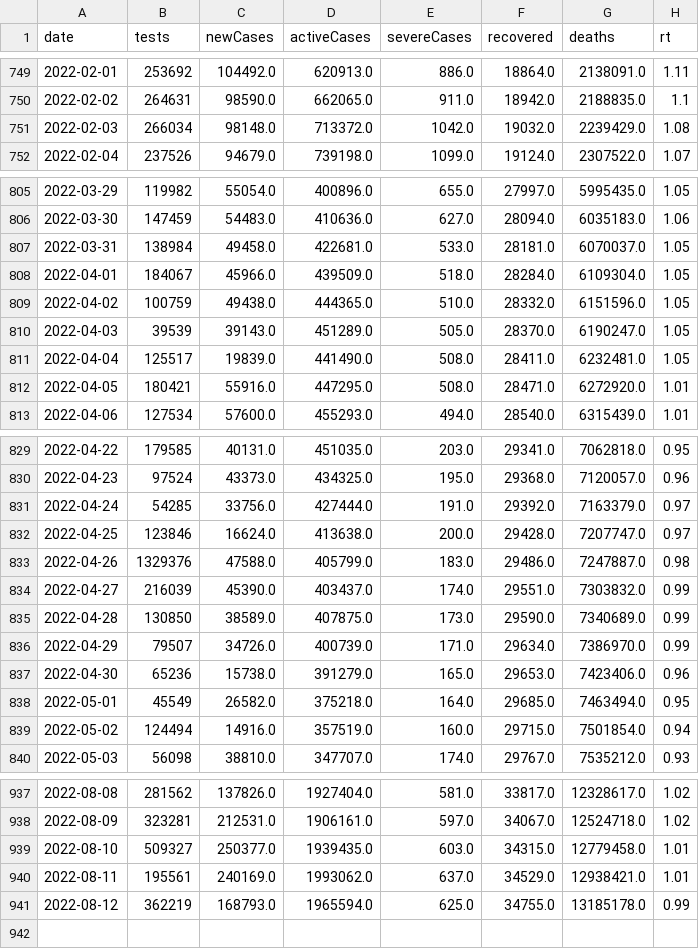
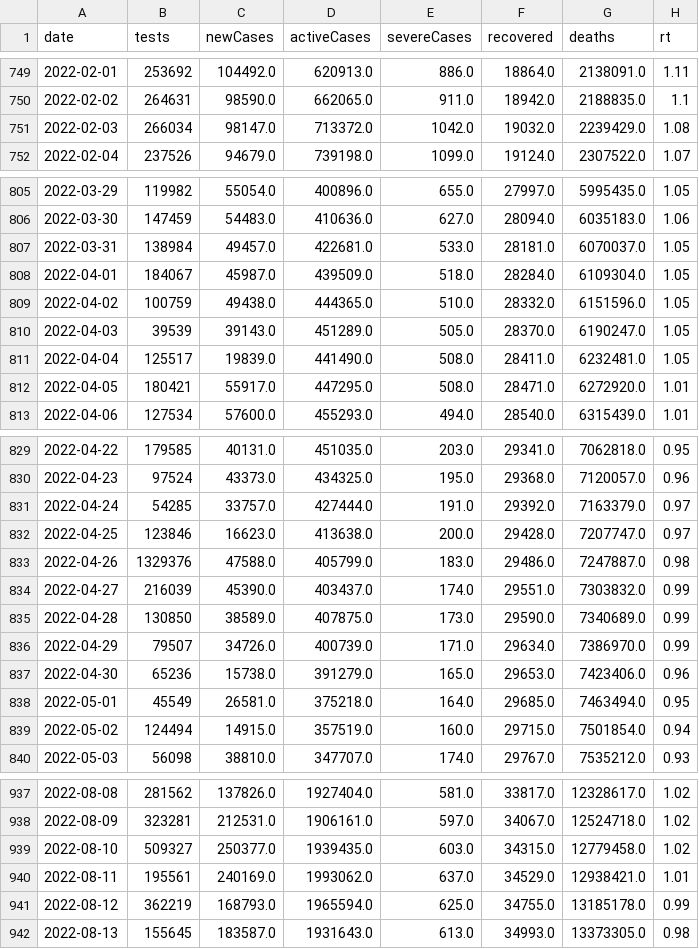
Before and after one commit to kj-9/dbt_covid19jp, a CSV file: dist/jp_daily.csv, drawn as a sheet; only a part is shown, gaps mark what is left out; the diff covers the shown part only.

```diff
--- a/dist/jp_daily.csv
+++ b/dist/jp_daily.csv
@@ -750,3 +750,3 @@ date,tests,newCases,activeCases,severeCases,recovered,deaths,rt
 2022-02-02,264631,98590.0,662065.0,911.0,18942.0,2188835.0,1.1
-2022-02-03,266034,98148.0,713372.0,1042.0,19032.0,2239429.0,1.08
+2022-02-03,266034,98147.0,713372.0,1042.0,19032.0,2239429.0,1.08
 2022-02-04,237526,94679.0,739198.0,1099.0,19124.0,2307522.0,1.07
@@ -806,4 +806,4 @@ date,tests,newCases,activeCases,severeCases,recovered,deaths,rt
 2022-03-30,147459,54483.0,410636.0,627.0,28094.0,6035183.0,1.06
-2022-03-31,138984,49458.0,422681.0,533.0,28181.0,6070037.0,1.05
-2022-04-01,184067,45966.0,439509.0,518.0,28284.0,6109304.0,1.05
+2022-03-31,138984,49457.0,422681.0,533.0,28181.0,6070037.0,1.05
+2022-04-01,184067,45987.0,439509.0,518.0,28284.0,6109304.0,1.05
 2022-04-02,100759,49438.0,444365.0,510.0,28332.0,6151596.0,1.05
@@ -811,3 +811,3 @@ date,tests,newCases,activeCases,severeCases,recovered,deaths,rt
 2022-04-04,125517,19839.0,441490.0,508.0,28411.0,6232481.0,1.05
-2022-04-05,180421,55916.0,447295.0,508.0,28471.0,6272920.0,1.01
+2022-04-05,180421,55917.0,447295.0,508.0,28471.0,6272920.0,1.01
 2022-04-06,127534,57600.0,455293.0,494.0,28540.0,6315439.0,1.01
@@ -830,4 +830,4 @@ date,tests,newCases,activeCases,severeCases,recovered,deaths,rt
 2022-04-23,97524,43373.0,434325.0,195.0,29368.0,7120057.0,0.96
-2022-04-24,54285,33756.0,427444.0,191.0,29392.0,7163379.0,0.97
-2022-04-25,123846,16624.0,413638.0,200.0,29428.0,7207747.0,0.97
+2022-04-24,54285,33757.0,427444.0,191.0,29392.0,7163379.0,0.97
+2022-04-25,123846,16623.0,413638.0,200.0,29428.0,7207747.0,0.97
 2022-04-26,1329376,47588.0,405799.0,183.0,29486.0,7247887.0,0.98
@@ -837,4 +837,4 @@ date,tests,newCases,activeCases,severeCases,recovered,deaths,rt
 2022-04-30,65236,15738.0,391279.0,165.0,29653.0,7423406.0,0.96
-2022-05-01,45549,26582.0,375218.0,164.0,29685.0,7463494.0,0.95
-2022-05-02,124494,14916.0,357519.0,160.0,29715.0,7501854.0,0.94
+2022-05-01,45549,26581.0,375218.0,164.0,29685.0,7463494.0,0.95
+2022-05-02,124494,14915.0,357519.0,160.0,29715.0,7501854.0,0.94
 2022-05-03,56098,38810.0,347707.0,174.0,29767.0,7535212.0,0.93
@@ -938,4 +938,5 @@ date,tests,newCases,activeCases,severeCases,recovered,deaths,rt
 2022-08-09,323281,212531.0,1906161.0,597.0,34067.0,12524718.0,1.02
-2022-08-10,509327,250377.0,1939435.0,603.0,34315.0,12779458.0,1.01
+2022-08-10,509327,250377.0,1939435.0,603.0,34315.0,12779458.0,1.02
 2022-08-11,195561,240169.0,1993062.0,637.0,34529.0,12938421.0,1.01
 2022-08-12,362219,168793.0,1965594.0,625.0,34755.0,13185178.0,0.99
+2022-08-13,155645,183587.0,1931643.0,613.0,34993.0,13373305.0,0.98
```
Also changed, not shown: 24 edited cells elsewhere in this file, 3 other files.
